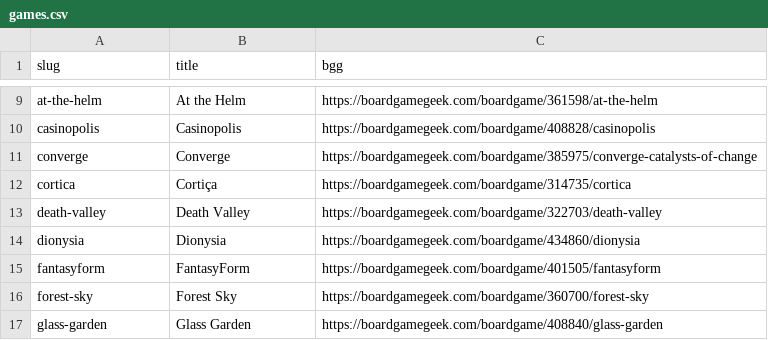
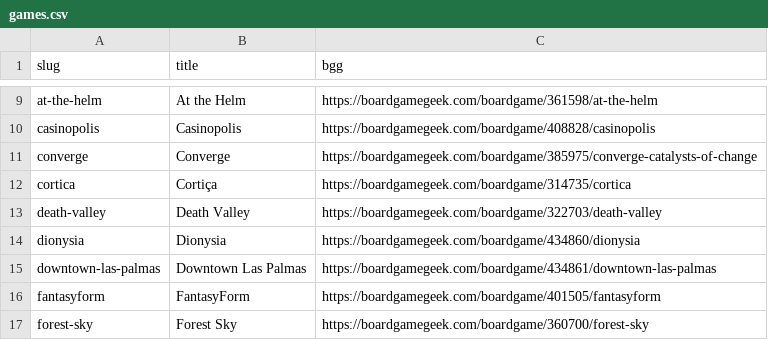
Before and after one commit to jamie/buttonshy-rules, a CSV file: src/_data/games.csv, drawn as a sheet; only a part is shown, gaps mark what is left out; the shorter side is filled out with more unchanged rows; the diff names each change by its address in the sheet, - before the commit and + after, or states it on an @@ line.

Commit message:
Add Downtown Las Palmas

```diff
--- a/src/_data/games.csv
+++ b/src/_data/games.csv
+row 15: downtown-las-palmas | Downtown Las Palmas | https://boardgamegeek.com/boardgame/434861/downtown-las-palmas
```
Also changed, not shown: 9 other files.
